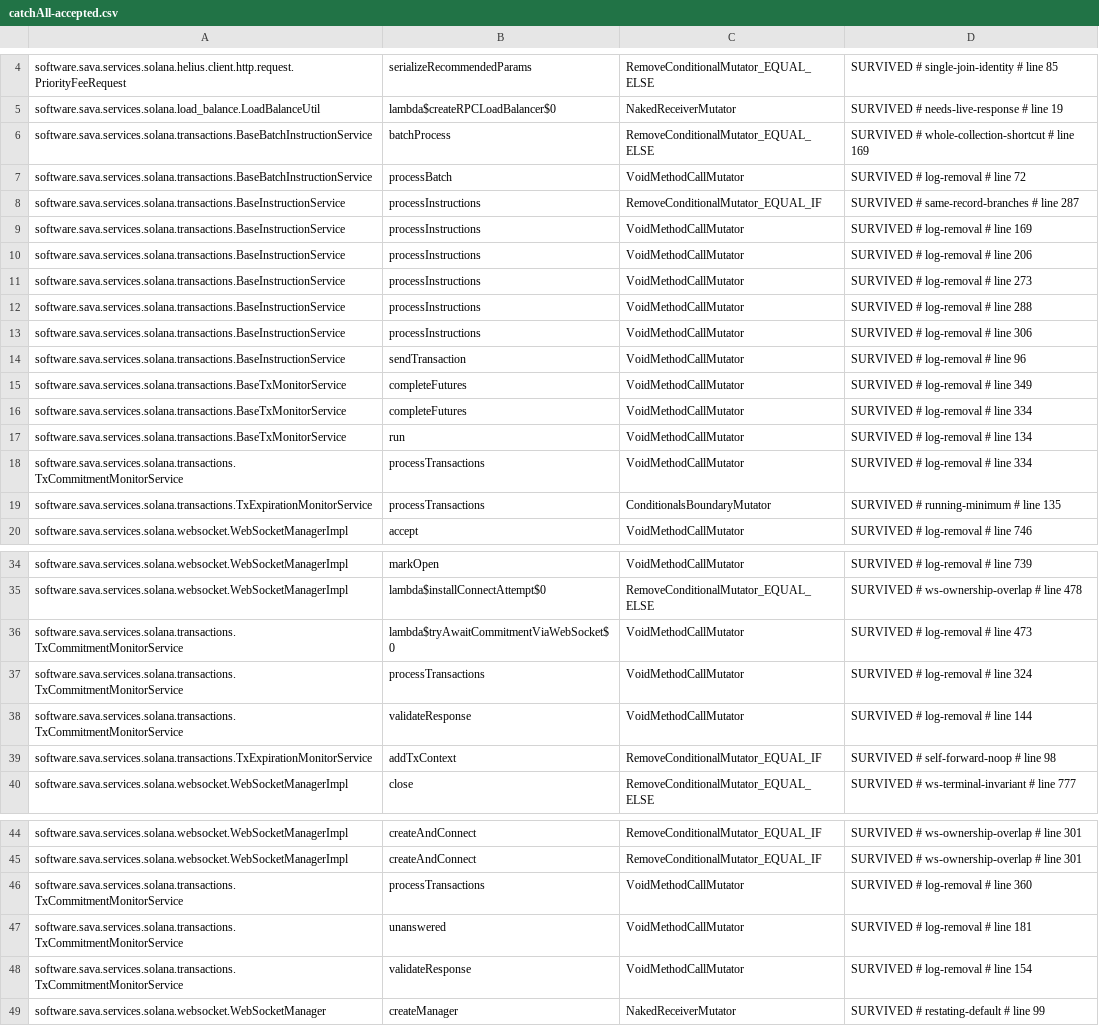
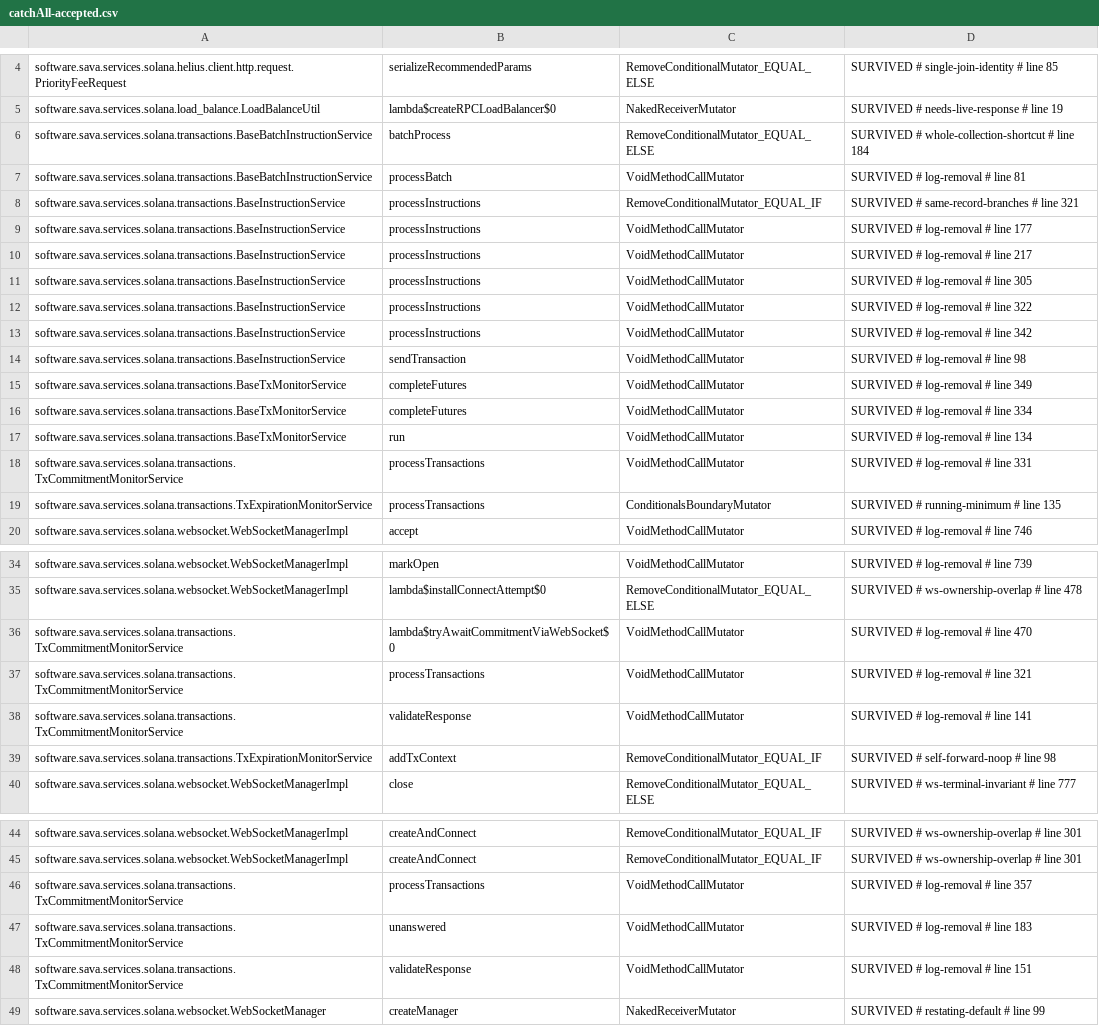
Before and after one commit to sava-software/ravina, a CSV file: ravina-solana/config/pitest/catchAll-accepted.csv, drawn as a sheet; only a part is shown, gaps mark what is left out; the diff names each change by its address in the sheet, - before the commit and + after, or states it on an @@ line.

Commit message:
chore(hardening): retag the catchAll lines the never-left range moved
The range restructured processInstructions, batchProcess, processBatch, sendTransaction,
validateResponse, unanswered, processTransactions and the websocket await lambda, so sixteen
accepted catchAll rows kept their line-less keys and lost their line tags. This is the output of
pitestCatchAllBaselineRetag after a history-free qualityGate of the whole range (every suite at
its baseline, the ownership audit owning 66 classes, the catchAll drift notice naming these
keys); it rewrites matched line metadata only, adds no row and removes none.

```diff
--- a/ravina-solana/config/pitest/catchAll-accepted.csv
+++ b/ravina-solana/config/pitest/catchAll-accepted.csv
-D6: …# line 169
+D6: …# line 184
-D7: SURVIVED # log-removal # line 72
+D7: SURVIVED # log-removal # line 81
-D8: SURVIVED # same-record-branches # line 287
+D8: SURVIVED # same-record-branches # line 321
-D9: SURVIVED # log-removal # line 169
+D9: SURVIVED # log-removal # line 177
-D10: SURVIVED # log-removal # line 206
+D10: SURVIVED # log-removal # line 217
-D11: SURVIVED # log-removal # line 273
+D11: SURVIVED # log-removal # line 305
-D12: SURVIVED # log-removal # line 288
+D12: SURVIVED # log-removal # line 322
-D13: SURVIVED # log-removal # line 306
+D13: SURVIVED # log-removal # line 342
-D14: SURVIVED # log-removal # line 96
+D14: SURVIVED # log-removal # line 98
-D18: SURVIVED # log-removal # line 334
+D18: SURVIVED # log-removal # line 331
-D36: SURVIVED # log-removal # line 473
+D36: SURVIVED # log-removal # line 470
-D37: SURVIVED # log-removal # line 324
+D37: SURVIVED # log-removal # line 321
-D38: SURVIVED # log-removal # line 144
+D38: SURVIVED # log-removal # line 141
-D46: SURVIVED # log-removal # line 360
+D46: SURVIVED # log-removal # line 357
-D47: SURVIVED # log-removal # line 181
+D47: SURVIVED # log-removal # line 183
-D48: SURVIVED # log-removal # line 154
+D48: SURVIVED # log-removal # line 151
```
